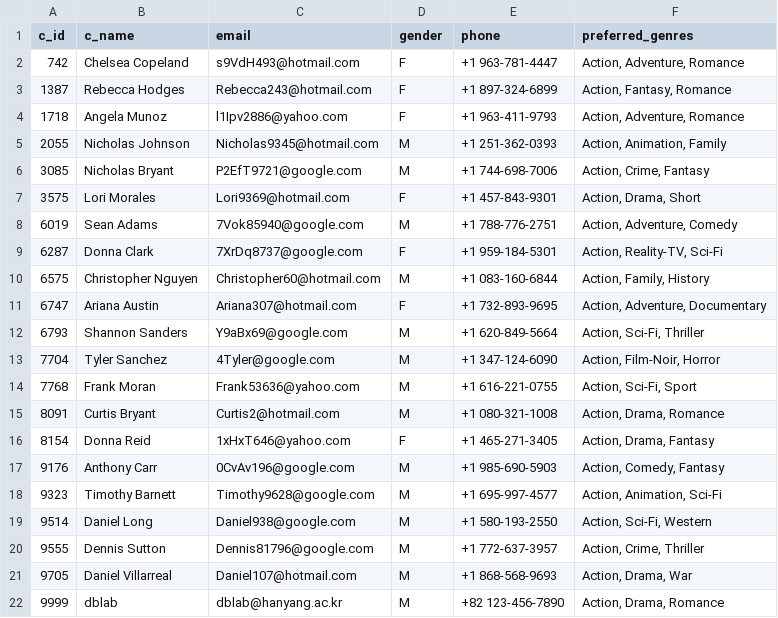
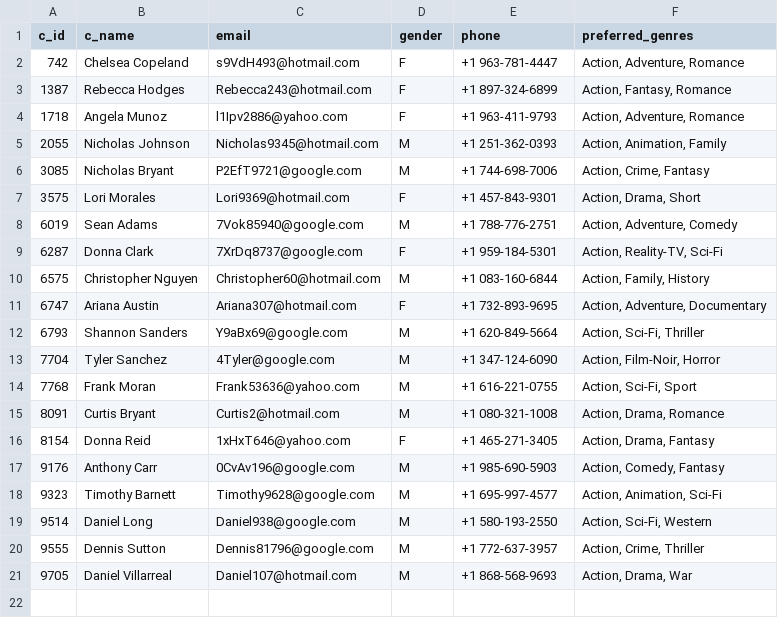
Before and after one commit to jinclef/ITE2038_DBMS, a CSV file: DB04_application/2021006317_answer/customer.py_info__g_Action.csv, drawn as a sheet; the diff names each change by its address in the sheet, - before the commit and + after, or states it on an @@ line.

```diff
--- a/DB04_application/2021006317_answer/customer.py_info__g_Action.csv
+++ b/DB04_application/2021006317_answer/customer.py_info__g_Action.csv
-row 22: 9999 | dblab | dblab@hanyang.ac.kr | M | +82 123-456-7890 | Action, Drama, Romance
```
Also changed, not shown: DB04_application/2021006317_answer/role.py_info__a_5_actor.csv, 8 other files.
